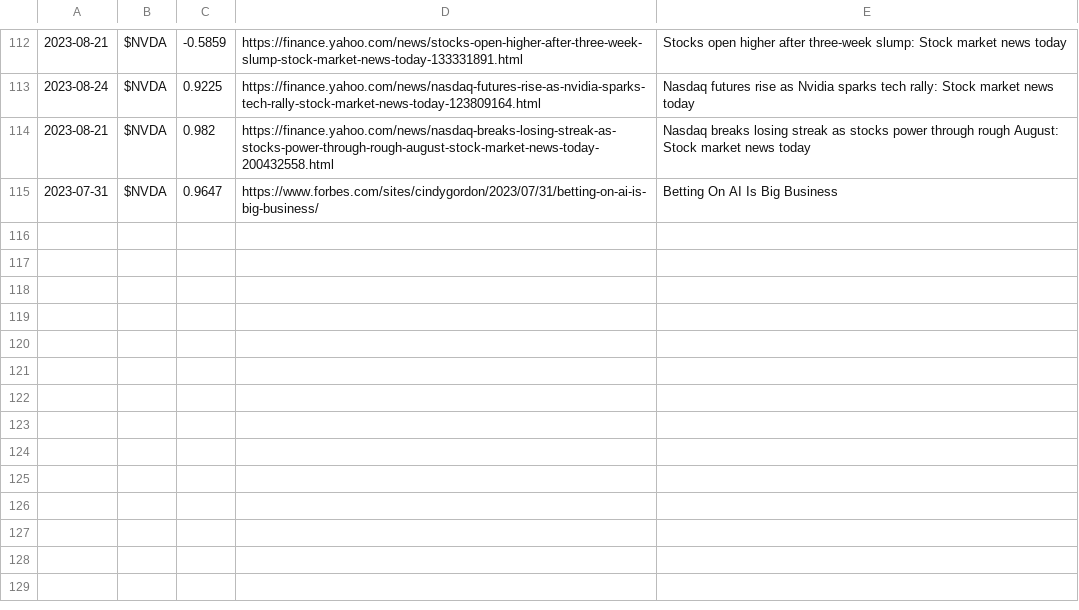
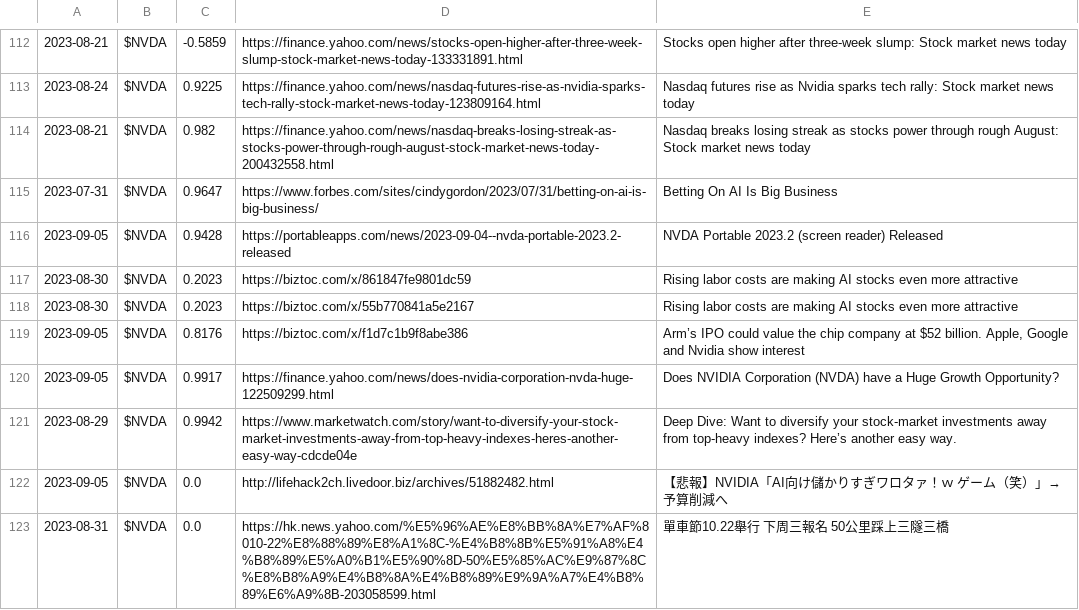
Before and after one commit to jamescalnan/stock-predictor, a CSV file: news_sentiment_data/NVDA_news_data.csv, drawn as a sheet; only a part is shown, gaps mark what is left out; the diff names each change by its address in the sheet, - before the commit and + after, or states it on an @@ line.

```diff
--- a/news_sentiment_data/NVDA_news_data.csv
+++ b/news_sentiment_data/NVDA_news_data.csv
+row 116: 2023-09-05 | $NVDA | 0.9428 | https://portableapps.com/news/2023-09-04--nvda-portable-2023.2-released | NVDA Portable 2023.2 (screen reader) Released
+row 117: 2023-08-30 | $NVDA | 0.2023 | https://biztoc.com/x/861847fe9801dc59 | Rising labor costs are making AI stocks even more attractive
+row 118: 2023-08-30 | $NVDA | 0.2023 | https://biztoc.com/x/55b770841a5e2167 | Rising labor costs are making AI stocks even more attractive
+row 119: 2023-09-05 | $NVDA | 0.8176 | https://biztoc.com/x/f1d7c1b9f8abe386 | Arm’s IPO could value the chip company at $52 billion. Apple, Google and Nvidia show interest
+row 120: 2023-09-05 | $NVDA | 0.9917 | https://finance.yahoo.com/news/does-nvidia-corporation-nvda-huge-122509299.html | Does NVIDIA Corporation (NVDA) have a Huge Growth Opportunity?
+row 121: 2023-08-29 | $NVDA | 0.9942 | https://www.marketwatch.com/story/want-to-diversify-your-stock-market-investments-away-from-top-heavy-indexes-heres-another-easy-way-cdcde04e | Deep Dive: Want to diversify your stock-market investments away from top-heavy indexes? Here’s another easy way.
+row 122: 2023-09-05 | $NVDA | 0.0 | http://lifehack2ch.livedoor.biz/archives/51882482.html | 【悲報】NVIDIA「AI向け儲かりすぎワロタァ！ｗ ゲーム（笑）」→予算削減へ
+row 123: 2023-08-31 | $NVDA | 0.0 | https://hk.news.yahoo.com/%E5%96%AE%E8%BB%8A%E7%AF%8010-22%E8%88%89%E8%A1%8C-%E4%B8%8B%E5%91%A8%E4%B8%89%E5%A0%B1%E5%90%8D-50%E5%85%AC%E9%87%8C%E8%B8%A9%E4%B8%8A%E4%B8%89%E9%9A%A7%E4%B8%89%E6%A9%8B-203058599.html | 單車節10.22舉行 下周三報名 50公里踩上三隧三橋
```
Also changed, not shown: news_sentiment_data/FB_news_data.csv, news_sentiment_data/MSFT_news_data.csv, 5 other files.
